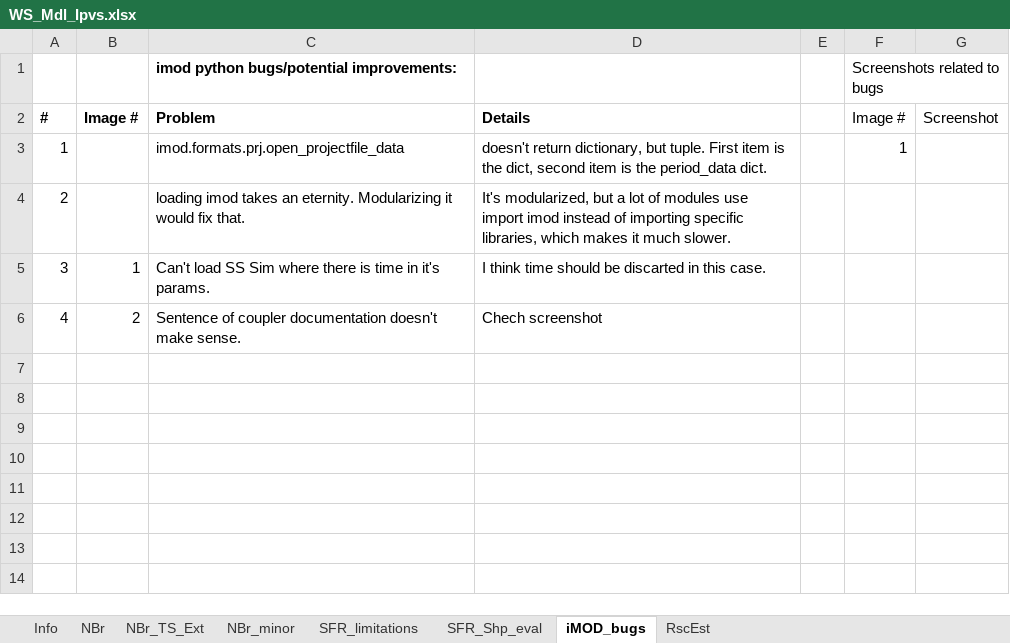
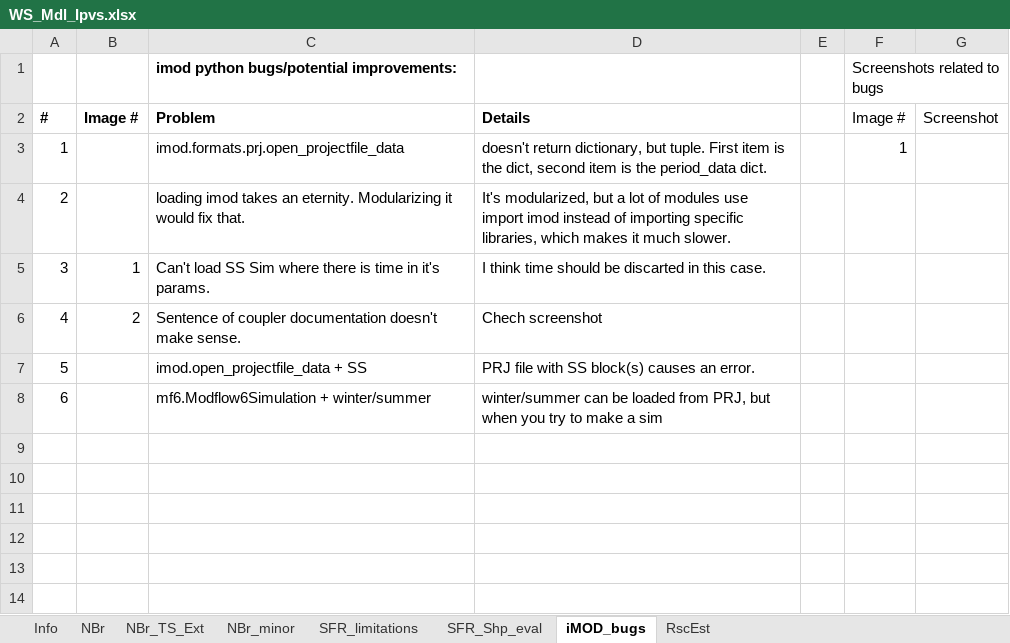
Before and after one commit to Ydrolog/WS_Mdl, an Excel workbook: Mng/WS_Mdl_Ipvs.xlsx, sheet iMOD_bugs, drawn as a sheet; only a part is shown; values as stored, in another font and other column widths than the file's, no borders; charts and pictures not drawn; the diff names each change by its address in the sheet, - before the commit and + after, or states it on an @@ line.

```diff
--- a/Mng/WS_Mdl_Ipvs.xlsx (sheet iMOD_bugs)
+++ b/Mng/WS_Mdl_Ipvs.xlsx (sheet iMOD_bugs)
-row 7: (empty)
+row 7: 5 |  | imod.open_projectfile_data + SS | PRJ file with SS block(s) causes an error.
-row 8: (empty)
+row 8: 6 |  | mf6.Modflow6Simulation + winter/summer | winter/summer can be loaded from PRJ, but when you try to make a sim
```
Also changed, not shown: 12 other files.
